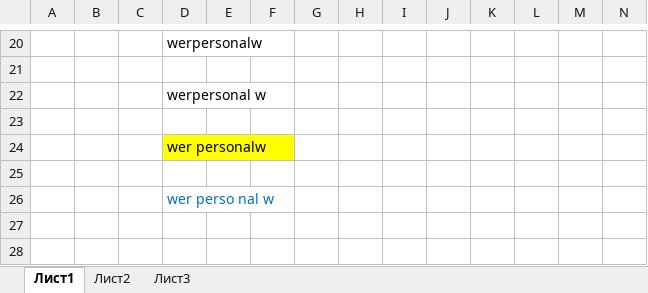
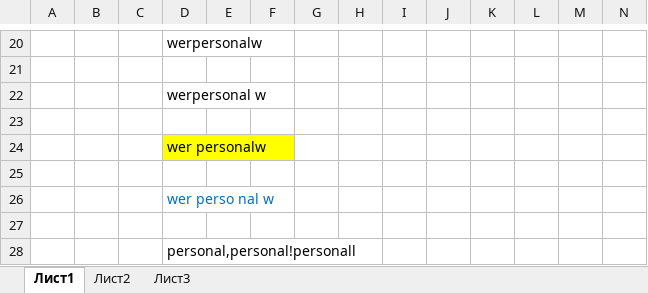
Before and after one commit to MShumacher/test, an Excel workbook: web/src/main/resources/files/1.xlsx, sheet Лист1, drawn as a sheet; only a part is shown, gaps mark what is left out; values as stored, in another font and other column widths than the file's, no borders; the diff names each change by its address in the sheet, - before the commit and + after, or states it on an @@ line.

```diff
--- a/web/src/main/resources/files/1.xlsx (sheet Лист1)
+++ b/web/src/main/resources/files/1.xlsx (sheet Лист1)
+row 27: (empty)
+row 28:  |  |  | personal,personal!personall
```
Also changed, not shown: web/src/main/resources/files/2.xlsx.
